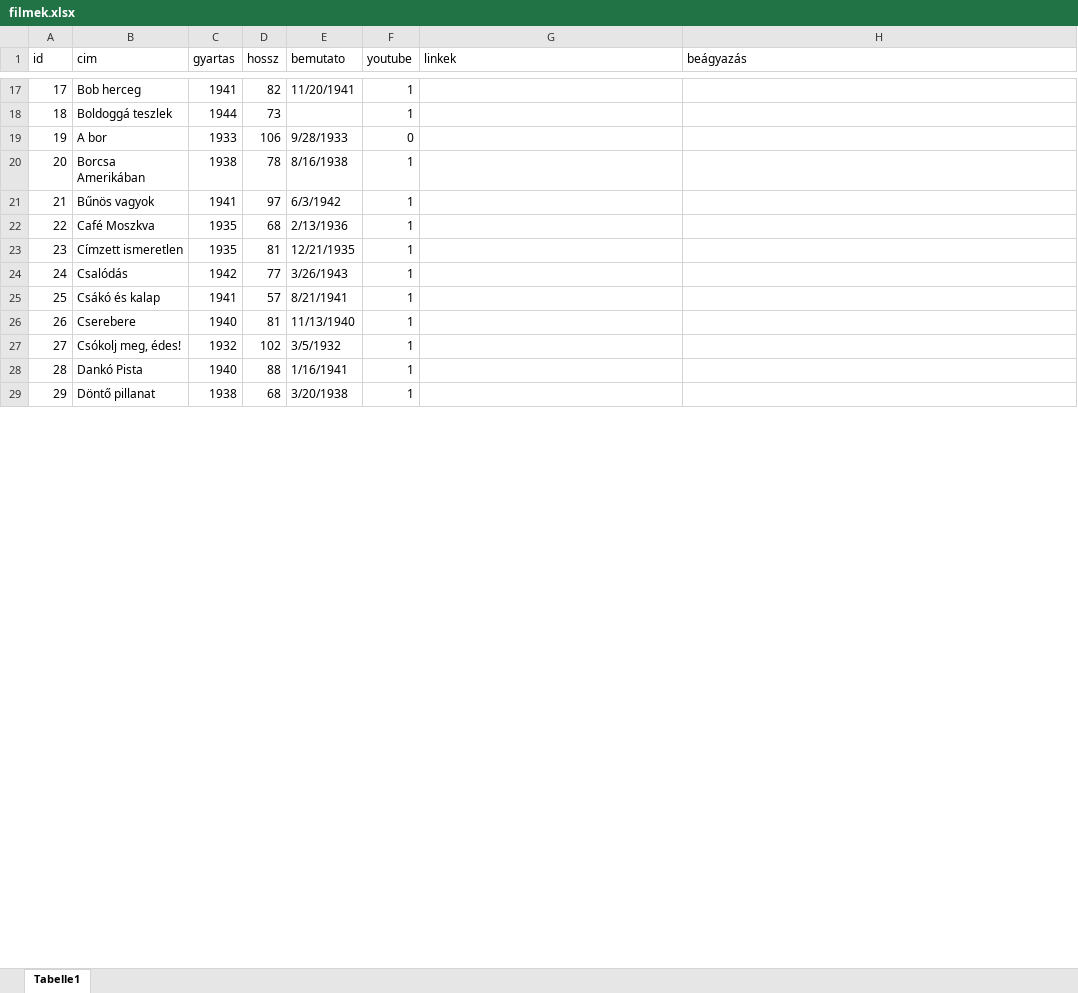
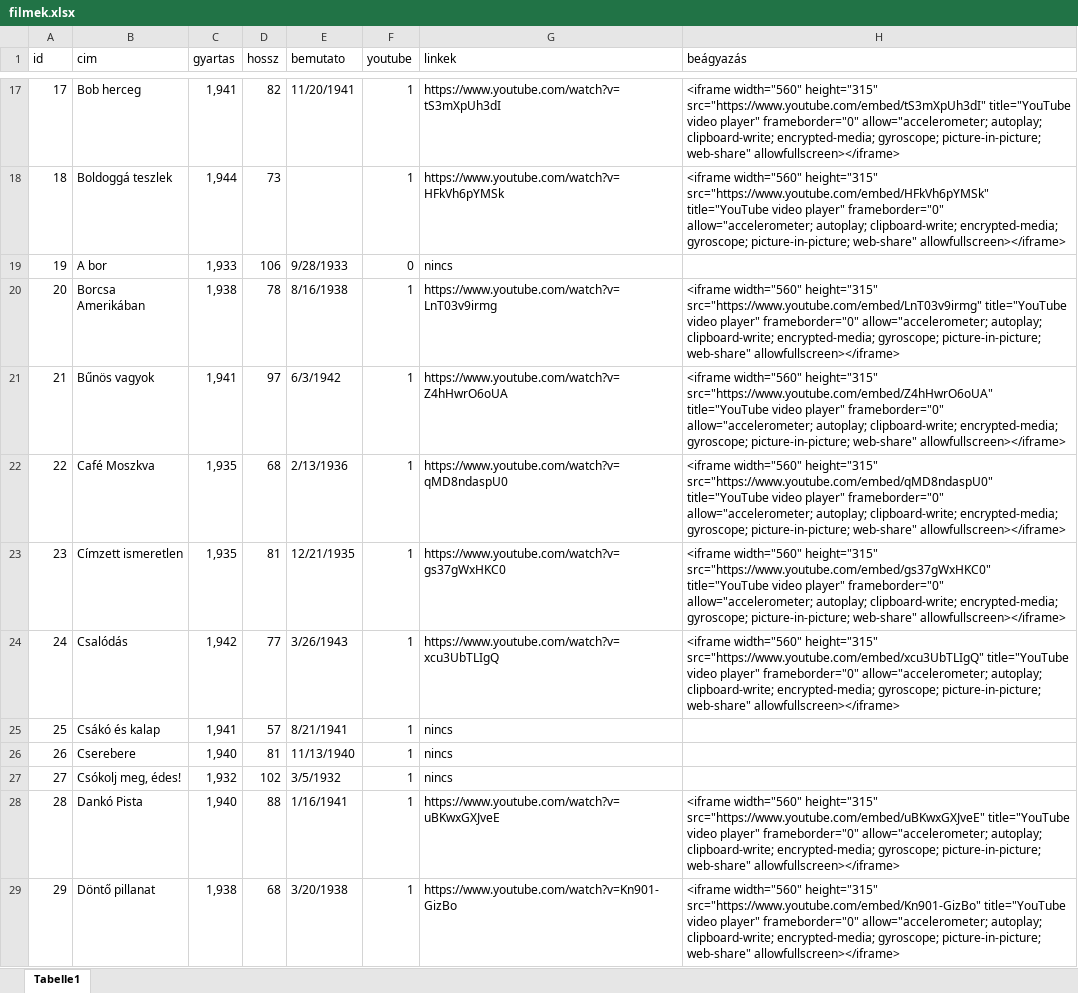
Before and after one commit to Amon-Xi/film, an Excel workbook: document_database/filmek.xlsx, sheet Tabelle1, drawn as a sheet; only a part is shown, gaps mark what is left out; values as stored, in another font and other column widths than the file's, no cell formats; the diff covers the shown part only; the diff names each change by its address in the sheet, - before the commit and + after, or states it on an @@ line.

```diff
--- a/document_database/filmek.xlsx (sheet Tabelle1)
+++ b/document_database/filmek.xlsx (sheet Tabelle1)
-C17 (gyartas): 1941
+C17 (gyartas): 1,941
-G17 (linkek): (empty)
+G17 (linkek): https://www.youtube.com/watch?v=tS3mXpUh3dI
-H17 (beágyazás): (empty)
+H17 (beágyazás): <iframe width="560" height="315" src="https://www.youtube.com/embed/tS3mXpUh3dI" title="YouTube video player" frameborder="0" allow="accelerometer; autoplay; clipboard-write; encrypted-media; gyroscope; picture-in-picture; web-share" allowfullscreen></iframe>
-C18 (gyartas): 1944
+C18 (gyartas): 1,944
-G18 (linkek): (empty)
+G18 (linkek): https://www.youtube.com/watch?v=HFkVh6pYMSk
-H18 (beágyazás): (empty)
+H18 (beágyazás): <iframe width="560" height="315" src="https://www.youtube.com/embed/HFkVh6pYMSk" title="YouTube video player" frameborder="0" allow="accelerometer; autoplay; clipboard-write; encrypted-media; gyroscope; picture-in-picture; web-share" allowfullscreen></iframe>
-C19 (gyartas): 1933
+C19 (gyartas): 1,933
-G19 (linkek): (empty)
+G19 (linkek): nincs
-C20 (gyartas): 1938
+C20 (gyartas): 1,938
-G20 (linkek): (empty)
+G20 (linkek): https://www.youtube.com/watch?v=LnT03v9irmg
-H20 (beágyazás): (empty)
+H20 (beágyazás): <iframe width="560" height="315" src="https://www.youtube.com/embed/LnT03v9irmg" title="YouTube video player" frameborder="0" allow="accelerometer; autoplay; clipboard-write; encrypted-media; gyroscope; picture-in-picture; web-share" allowfullscreen></iframe>
-C21 (gyartas): 1941
+C21 (gyartas): 1,941
-G21 (linkek): (empty)
+G21 (linkek): https://www.youtube.com/watch?v=Z4hHwrO6oUA
-H21 (beágyazás): (empty)
+H21 (beágyazás): <iframe width="560" height="315" src="https://www.youtube.com/embed/Z4hHwrO6oUA" title="YouTube video player" frameborder="0" allow="accelerometer; autoplay; clipboard-write; encrypted-media; gyroscope; picture-in-picture; web-share" allowfullscreen></iframe>
-C22:C23 (gyartas): 1935
+C22:C23 (gyartas): 1,935
-G22 (linkek): (empty)
+G22 (linkek): https://www.youtube.com/watch?v=qMD8ndaspU0
-H22 (beágyazás): (empty)
+H22 (beágyazás): <iframe width="560" height="315" src="https://www.youtube.com/embed/qMD8ndaspU0" title="YouTube video player" frameborder="0" allow="accelerometer; autoplay; clipboard-write; encrypted-media; gyroscope; picture-in-picture; web-share" allowfullscreen></iframe>
-G23 (linkek): (empty)
+G23 (linkek): https://www.youtube.com/watch?v=gs37gWxHKC0
-H23 (beágyazás): (empty)
+H23 (beágyazás): <iframe width="560" height="315" src="https://www.youtube.com/embed/gs37gWxHKC0" title="YouTube video player" frameborder="0" allow="accelerometer; autoplay; clipboard-write; encrypted-media; gyroscope; picture-in-picture; web-share" allowfullscreen></iframe>
-C24 (gyartas): 1942
+C24 (gyartas): 1,942
-G24 (linkek): (empty)
+G24 (linkek): https://www.youtube.com/watch?v=xcu3UbTLIgQ
-H24 (beágyazás): (empty)
+H24 (beágyazás): <iframe width="560" height="315" src="https://www.youtube.com/embed/xcu3UbTLIgQ" title="YouTube video player" frameborder="0" allow="accelerometer; autoplay; clipboard-write; encrypted-media; gyroscope; picture-in-picture; web-share" allowfullscreen></iframe>
-C25 (gyartas): 1941
+C25 (gyartas): 1,941
-G25:G27 (linkek): (empty)
+G25:G27 (linkek): nincs
-C26 (gyartas): 1940
+C26 (gyartas): 1,940
-C27 (gyartas): 1932
+C27 (gyartas): 1,932
-C28 (gyartas): 1940
+C28 (gyartas): 1,940
-G28 (linkek): (empty)
+G28 (linkek): https://www.youtube.com/watch?v=uBKwxGXJveE
-H28 (beágyazás): (empty)
+H28 (beágyazás): <iframe width="560" height="315" src="https://www.youtube.com/embed/uBKwxGXJveE" title="YouTube video player" frameborder="0" allow="accelerometer; autoplay; clipboard-write; encrypted-media; gyroscope; picture-in-picture; web-share" allowfullscreen></iframe>
-C29 (gyartas): 1938
+C29 (gyartas): 1,938
-G29 (linkek): (empty)
+G29 (linkek): https://www.youtube.com/watch?v=Kn901-GizBo
-H29 (beágyazás): (empty)
+H29 (beágyazás): <iframe width="560" height="315" src="https://www.youtube.com/embed/Kn901-GizBo" title="YouTube video player" frameborder="0" allow="accelerometer; autoplay; clipboard-write; encrypted-media; gyroscope; picture-in-picture; web-share" allowfullscreen></iframe>
```
Also changed, not shown: 483 edited cells elsewhere in this sheet, cell formats, document_database/szemelyek.xlsx.
